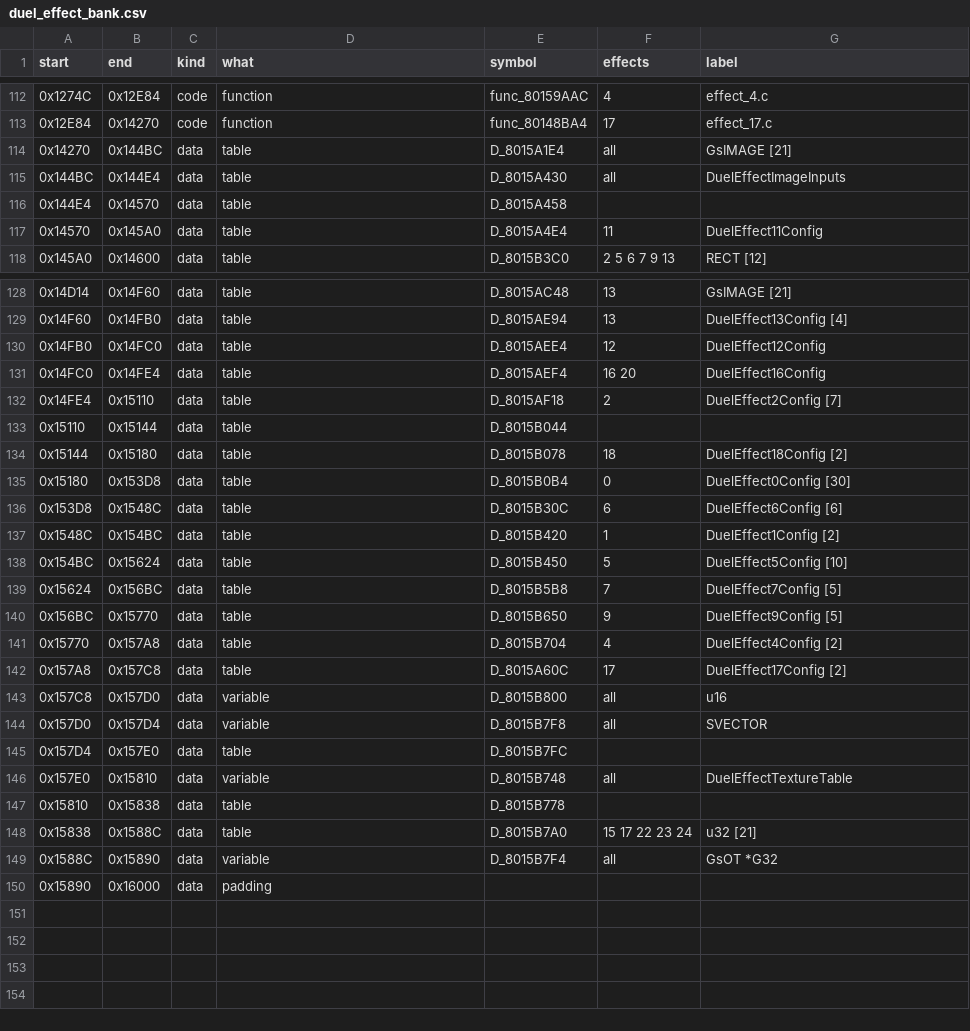
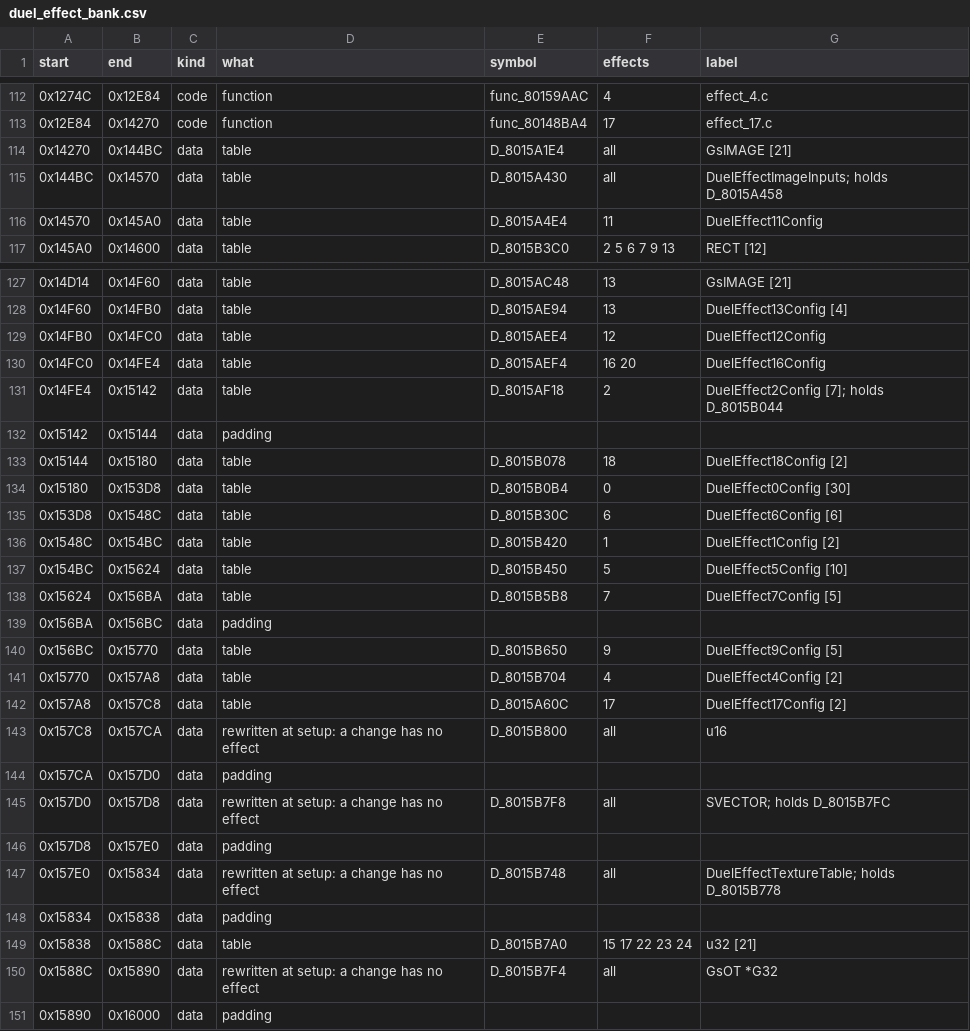
Before and after one commit to Unchiga/Yu-Gi-Oh-Forbidden-Memories-Recompiled, a CSV file: config/pc/duel_effect_bank.csv, drawn as a sheet; only a part is shown, gaps mark what is left out.

```diff
--- a/config/pc/duel_effect_bank.csv
+++ b/config/pc/duel_effect_bank.csv
@@ -114,4 +114,3 @@ start,end,kind,what,symbol,effects,label
 0x14270,0x144BC,data,table,D_8015A1E4,all,GsIMAGE [21]
-0x144BC,0x144E4,data,table,D_8015A430,all,DuelEffectImageInputs
-0x144E4,0x14570,data,table,D_8015A458,,
+0x144BC,0x14570,data,table,D_8015A430,all,DuelEffectImageInputs; holds D_8015A458
 0x14570,0x145A0,data,table,D_8015A4E4,11,DuelEffect11Config
@@ -131,4 +130,4 @@ start,end,kind,what,symbol,effects,label
 0x14FC0,0x14FE4,data,table,D_8015AEF4,16 20,DuelEffect16Config
-0x14FE4,0x15110,data,table,D_8015AF18,2,DuelEffect2Config [7]
-0x15110,0x15144,data,table,D_8015B044,,
+0x14FE4,0x15142,data,table,D_8015AF18,2,DuelEffect2Config [7]; holds D_8015B044
+0x15142,0x15144,data,padding,,,
 0x15144,0x15180,data,table,D_8015B078,18,DuelEffect18Config [2]
@@ -138,3 +137,4 @@ start,end,kind,what,symbol,effects,label
 0x154BC,0x15624,data,table,D_8015B450,5,DuelEffect5Config [10]
-0x15624,0x156BC,data,table,D_8015B5B8,7,DuelEffect7Config [5]
+0x15624,0x156BA,data,table,D_8015B5B8,7,DuelEffect7Config [5]
+0x156BA,0x156BC,data,padding,,,
 0x156BC,0x15770,data,table,D_8015B650,9,DuelEffect9Config [5]
@@ -142,9 +142,10 @@ start,end,kind,what,symbol,effects,label
 0x157A8,0x157C8,data,table,D_8015A60C,17,DuelEffect17Config [2]
-0x157C8,0x157D0,data,variable,D_8015B800,all,u16
-0x157D0,0x157D4,data,variable,D_8015B7F8,all,SVECTOR
-0x157D4,0x157E0,data,table,D_8015B7FC,,
-0x157E0,0x15810,data,variable,D_8015B748,all,DuelEffectTextureTable
-0x15810,0x15838,data,table,D_8015B778,,
+0x157C8,0x157CA,data,rewritten at setup: a change has no effect,D_8015B800,all,u16
+0x157CA,0x157D0,data,padding,,,
+0x157D0,0x157D8,data,rewritten at setup: a change has no effect,D_8015B7F8,all,SVECTOR; holds D_8015B7FC
+0x157D8,0x157E0,data,padding,,,
+0x157E0,0x15834,data,rewritten at setup: a change has no effect,D_8015B748,all,DuelEffectTextureTable; holds D_8015B778
+0x15834,0x15838,data,padding,,,
 0x15838,0x1588C,data,table,D_8015B7A0,15 17 22 23 24,u32 [21]
-0x1588C,0x15890,data,variable,D_8015B7F4,all,GsOT *G32
+0x1588C,0x15890,data,rewritten at setup: a change has no effect,D_8015B7F4,all,GsOT *G32
 0x15890,0x16000,data,padding,,,
```
Also changed, not shown: 2 other files.
